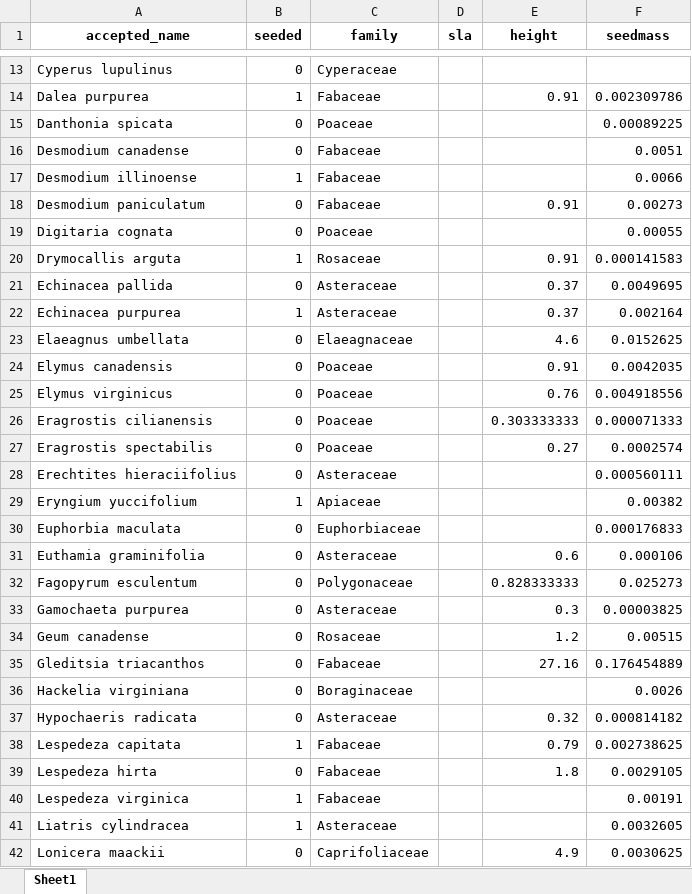
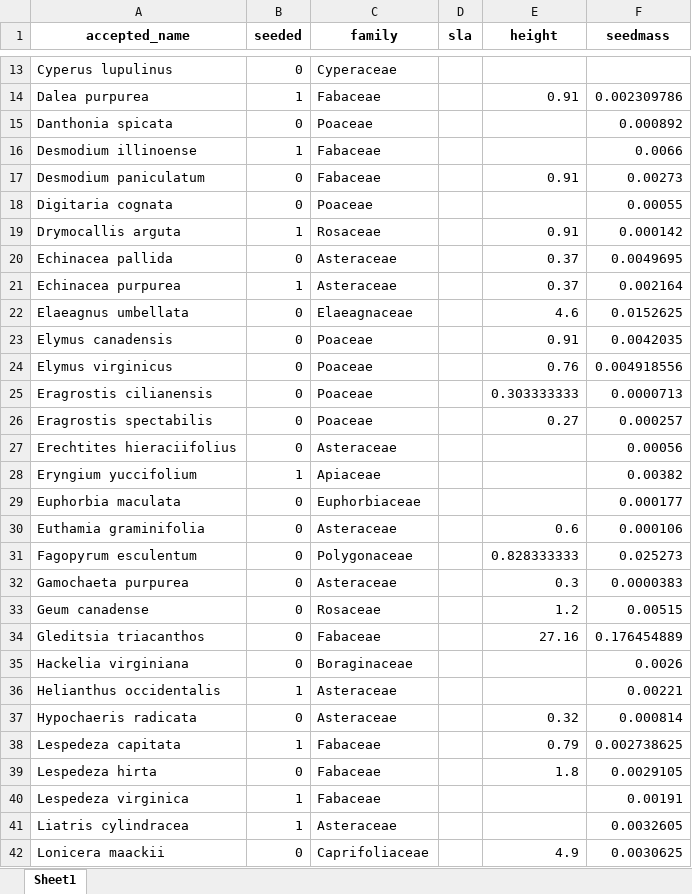
Before and after one commit to markus1bauer/2025_greeen_prairie, an Excel workbook: data/processed/data_processed_missing_20250709.xlsx, sheet Sheet1, drawn as a sheet; only a part is shown, gaps mark what is left out; values as stored, in another font and other column widths than the file's, no borders; removed rows and columns are numbered as before the commit, all else as after; the diff covers the shown part only; the diff names each change by its address in the sheet, - before the commit and + after, or states it on an @@ line.

Commit message:
Calculate cover values

```diff
--- a/data/processed/data_processed_missing_20250709.xlsx (sheet Sheet1)
+++ b/data/processed/data_processed_missing_20250709.xlsx (sheet Sheet1)
-F15 (seedmass): 0.00089225
+F15 (seedmass): 0.000892
-row 16: Desmodium canadense | 0 | Fabaceae |  |  | 0.0051
-F19 (seedmass): 0.000141583
+F19 (seedmass): 0.000142
-F25 (seedmass): 0.000071333
+F25 (seedmass): 0.0000713
-F26 (seedmass): 0.0002574
+F26 (seedmass): 0.000257
-F27 (seedmass): 0.000560111
+F27 (seedmass): 0.00056
-F29 (seedmass): 0.000176833
+F29 (seedmass): 0.000177
-F32 (seedmass): 0.00003825
+F32 (seedmass): 0.0000383
+row 36: Helianthus occidentalis | 1 | Asteraceae |  |  | 0.00221
-F37 (seedmass): 0.000814182
+F37 (seedmass): 0.000814
```
Also changed, not shown: 14 edited cells elsewhere in this sheet, data/processed/data_processed_occurences_20250704.xlsx, 2 other files.
